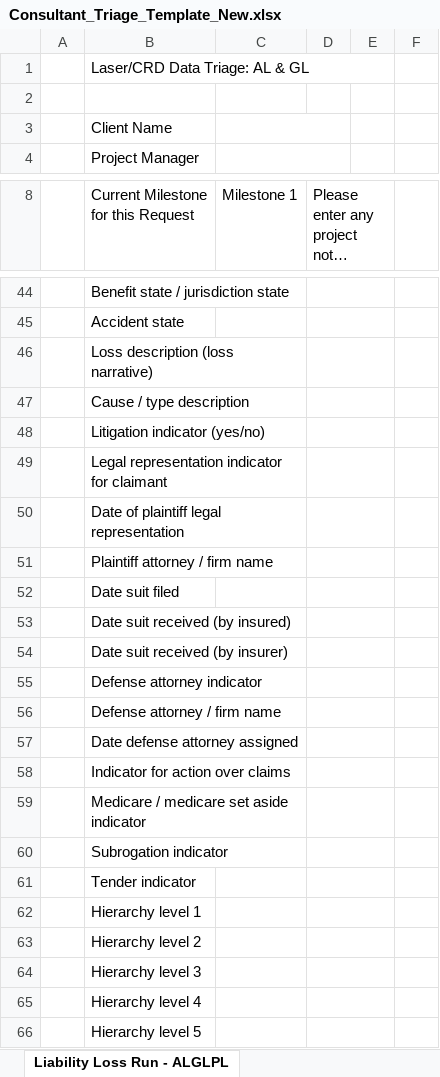
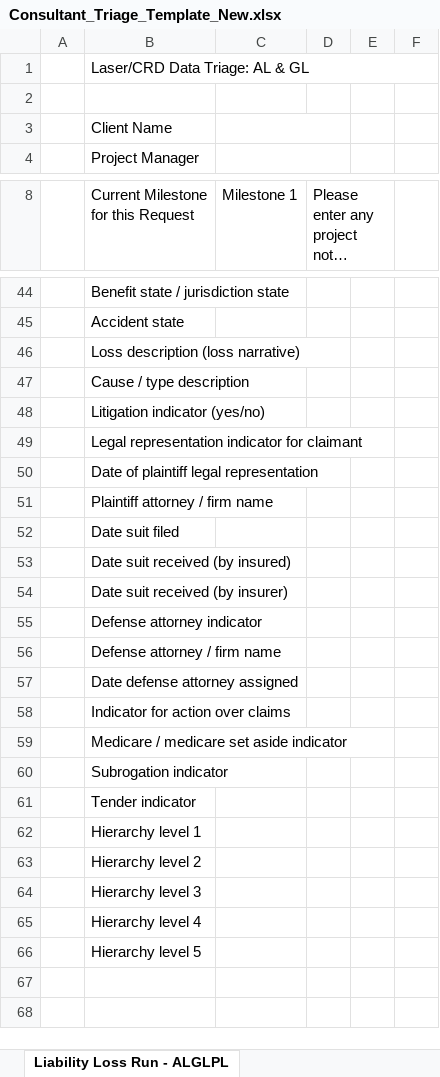
Before and after one commit to jonahstods/test, an Excel workbook: Consultant_Triage_Template_New.xlsx, sheet Liability Loss Run - ALGLPL, drawn as a sheet; only a part is shown, gaps mark what is left out; long unchanged cells end in …; values as stored, in another font and other column widths than the file's, no cell formats; conditional formats not drawn; the diff covers the shown part only; the diff names each change by its address in the sheet, - before the commit and + after, or states it on an @@ line.

```diff
--- a/Consultant_Triage_Template_New.xlsx (sheet Liability Loss Run - ALGLPL)
+++ b/Consultant_Triage_Template_New.xlsx (sheet Liability Loss Run - ALGLPL)
-B1:E1 merged
+B1:F1 merged
-D44:E44 merged
-D45:E45 merged
-D46:E46 merged
-D47:E47 merged
-D48:E48 merged
-D49:E49 merged
-D50:E50 merged
-D51:E51 merged
-D52:E52 merged
-D53:E53 merged
-D54:E54 merged
-D55:E55 merged
-D56:E56 merged
-D57:E57 merged
-D58:E58 merged
-D59:E59 merged
-D60:E60 merged
-D61:E61 merged
-D62:E62 merged
-D63:E63 merged
-D64:E64 merged
-D65:E65 merged
-D66:E66 merged
```
Also changed, not shown: 3 edited cells and merged cells elsewhere in this sheet, sheet WC Loss Run, sheet WC Payment Transaction Report, sheet WC TTD Report, sheet Liability Payment Trans Report, cell formats, formulas that keep their value, charts or pictures, 2 other files.
